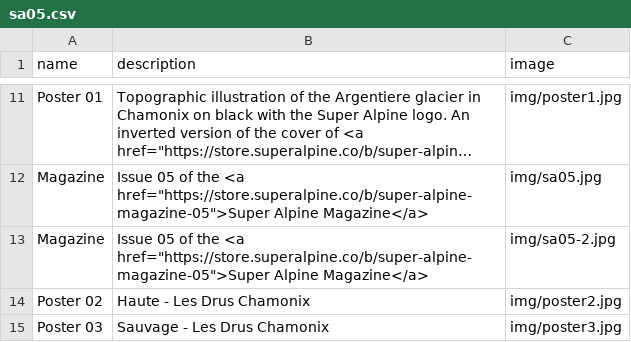
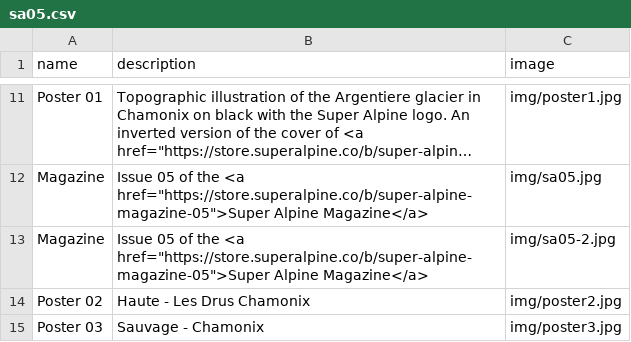
Before and after one commit to superalpine/superalpine, a CSV file: index/sa05.csv, drawn as a sheet; only a part is shown, gaps mark what is left out; long unchanged cells end in ….

Commit message:
Update sa05.csv

```diff
--- a/index/sa05.csv
+++ b/index/sa05.csv
@@ -14,2 +14,2 @@ Magazine,Issue 05 of the <a href="https://store.superalpine.co/b/super-alpine-ma
 Poster 02,Haute - Les Drus Chamonix,img/poster2.jpg
-Poster 03,Sauvage - Les Drus Chamonix,img/poster3.jpg
+Poster 03,Sauvage - Chamonix,img/poster3.jpg
```
